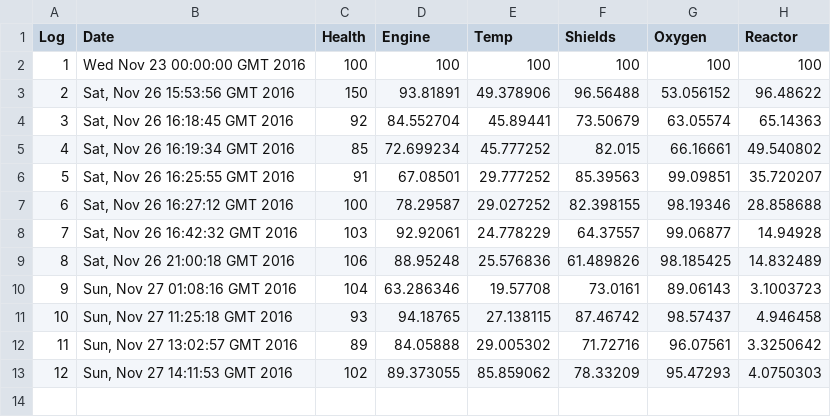
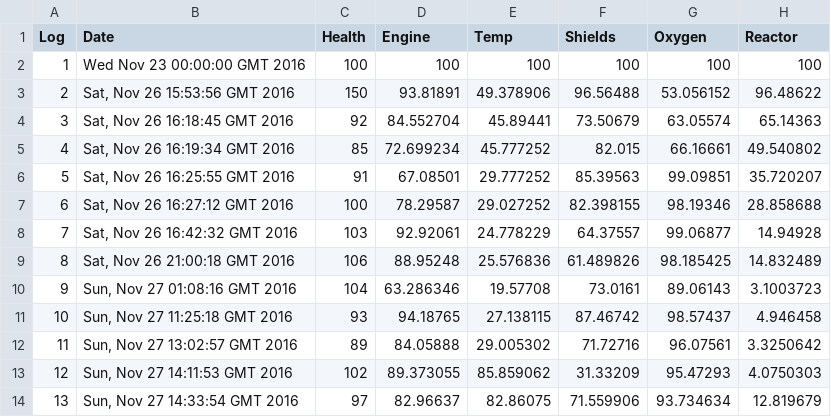
Before and after one commit to Mark-Waldron/OOP_UI, a CSV file: data/data.csv, drawn as a sheet; the diff names each change by its address in the sheet, - before the commit and + after, or states it on an @@ line.

Commit message:
Heart rate monitor now contains range values

```diff
--- a/data/data.csv
+++ b/data/data.csv
-F13 (Shields): 78.33209
+F13 (Shields): 31.33209
+row 14: 13 | Sun, Nov 27 14:33:54 GMT 2016 | 97 | 82.96637 | 82.86075 | 71.559906 | 93.734634 | 12.819679
```
Also changed, not shown: 1 other file.
